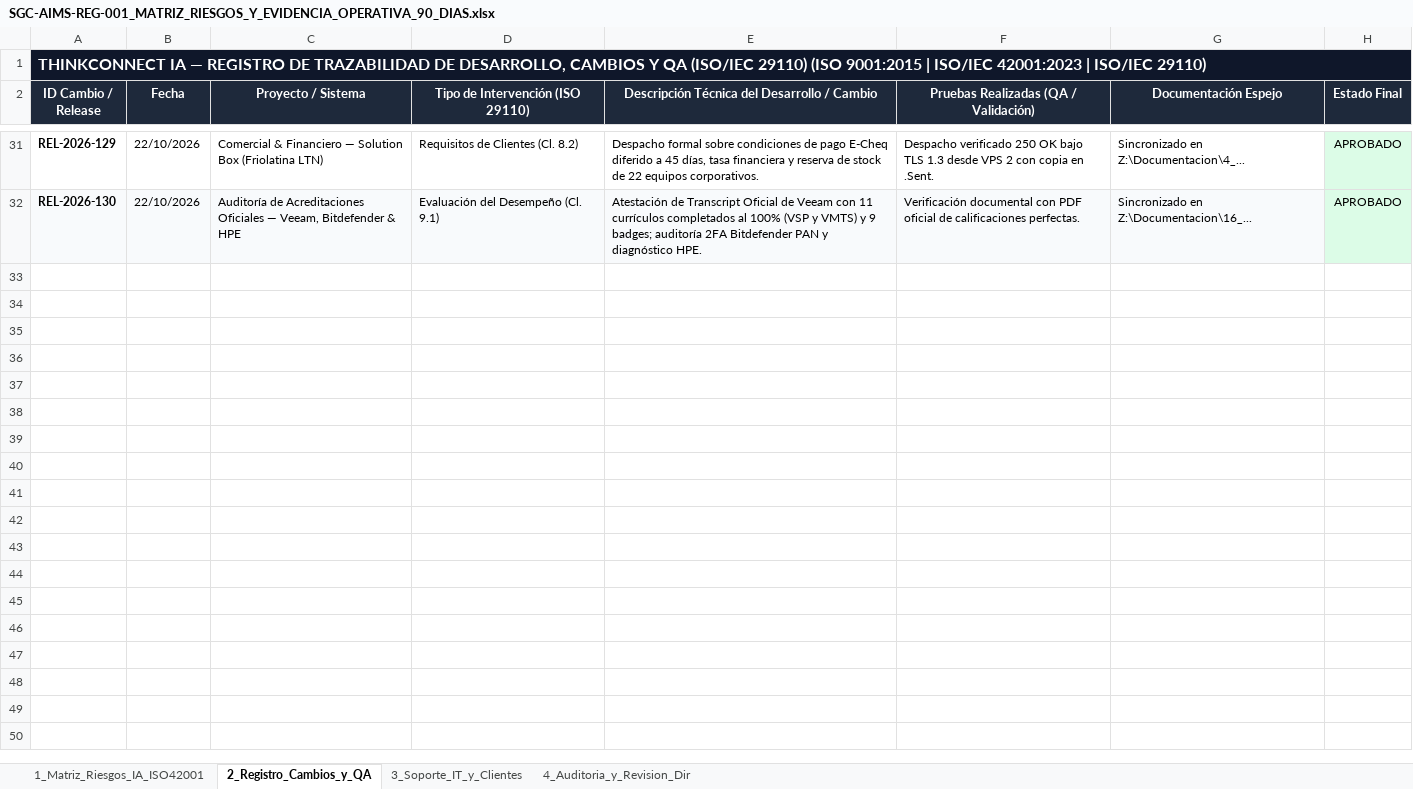
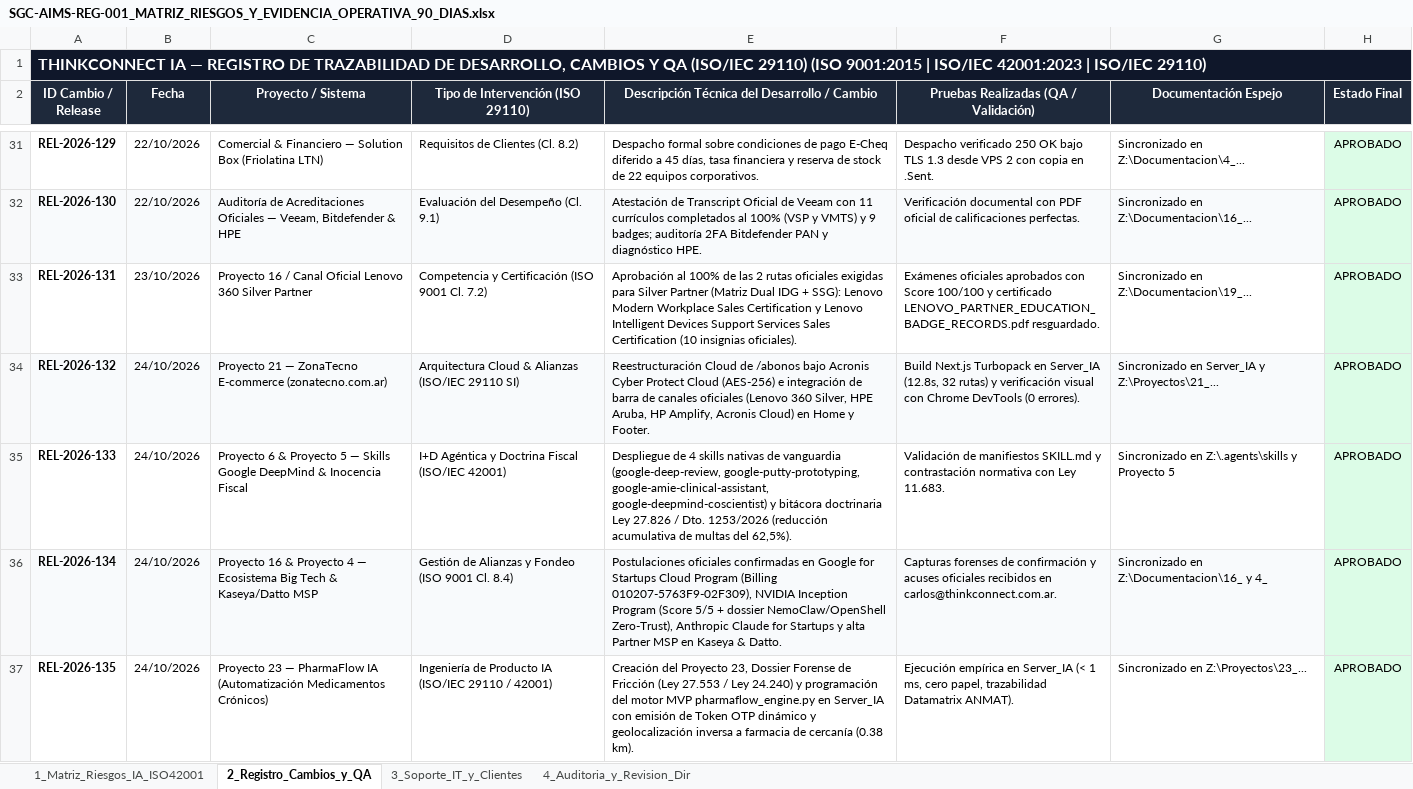
Before and after one commit to charliemza/thinkconnect-sgc-iso-9001-42001, an Excel workbook: SGC-AIMS-REG-001_MATRIZ_RIESGOS_Y_EVIDENCIA_OPERATIVA_90_DIAS.xlsx, sheet 2_Registro_Cambios_y_QA, drawn as a sheet; only a part is shown, gaps mark what is left out; values as stored, in another font and other column widths than the file's, no borders; the diff covers the shown part only; the diff names each change by its address in the sheet, - before the commit and + after, or states it on an @@ line.

Commit message:
chore(evidencia-iso): Update operational evidence 23/10-26/10/2026 in SGC-AIMS-REG-001_MATRIZ_RIESGOS_Y_EVIDENCIA_OPERATIVA_90_DIAS.xlsx (REL-2026-111..119, RSK-SW-07..08, SUP-2026-1216..1217)

```diff
--- a/SGC-AIMS-REG-001_MATRIZ_RIESGOS_Y_EVIDENCIA_OPERATIVA_90_DIAS.xlsx (sheet 2_Registro_Cambios_y_QA)
+++ b/SGC-AIMS-REG-001_MATRIZ_RIESGOS_Y_EVIDENCIA_OPERATIVA_90_DIAS.xlsx (sheet 2_Registro_Cambios_y_QA)
+row 33: REL-2026-131 | 23/10/2026 | Proyecto 16 / Canal Oficial Lenovo 360 Silver Partner | Competencia y Certificación (ISO 9001 Cl. 7.2) | Aprobación al 100% de las 2 rutas oficiales exigidas para Silver Partner (Matriz Dual IDG + SSG): Lenovo Modern Workplace Sales Certification y Lenovo Intelligent Devices Support Services Sales Certification (10 insignias oficiales). | Exámenes oficiales aprobados con Score 100/100 y certificado LENOVO_PARTNER_EDUCATION_BADGE_RECORDS.pdf resguardado. | Sincronizado en Z:\Documentacion\19_... | APROBADO
+row 34: REL-2026-132 | 24/10/2026 | Proyecto 21 — ZonaTecno E-commerce (zonatecno.com.ar) | Arquitectura Cloud & Alianzas (ISO/IEC 29110 SI) | Reestructuración Cloud de /abonos bajo Acronis Cyber Protect Cloud (AES-256) e integración de barra de canales oficiales (Lenovo 360 Silver, HPE Aruba, HP Amplify, Acronis Cloud) en Home y Footer. | Build Next.js Turbopack en Server_IA (12.8s, 32 rutas) y verificación visual con Chrome DevTools (0 errores). | Sincronizado en Server_IA y Z:\Proyectos\21_... | APROBADO
+row 35: REL-2026-133 | 24/10/2026 | Proyecto 6 & Proyecto 5 — Skills Google DeepMind & Inocencia Fiscal | I+D Agéntica y Doctrina Fiscal (ISO/IEC 42001) | Despliegue de 4 skills nativas de vanguardia (google-deep-review, google-putty-prototyping, google-amie-clinical-assistant, google-deepmind-coscientist) y bitácora doctrinaria Ley 27.826 / Dto. 1253/2026 (reducción acumulativa de multas del 62,5%). | Validación de manifiestos SKILL.md y contrastación normativa con Ley 11.683. | Sincronizado en Z:\.agents\skills y Proyecto 5 | APROBADO
+row 36: REL-2026-134 | 24/10/2026 | Proyecto 16 & Proyecto 4 — Ecosistema Big Tech & Kaseya/Datto MSP | Gestión de Alianzas y Fondeo (ISO 9001 Cl. 8.4) | Postulaciones oficiales confirmadas en Google for Startups Cloud Program (Billing 010207-5763F9-02F309), NVIDIA Inception Program (Score 5/5 + dossier NemoClaw/OpenShell Zero-Trust), Anthropic Claude for Startups y alta Partner MSP en Kaseya & Datto. | Capturas forenses de confirmación y acuses oficiales recibidos en carlos@thinkconnect.com.ar. | Sincronizado en Z:\Documentacion\16_ y 4_ | APROBADO
+row 37: REL-2026-135 | 24/10/2026 | Proyecto 23 — PharmaFlow IA (Automatización Medicamentos Crónicos) | Ingeniería de Producto IA (ISO/IEC 29110 / 42001) | Creación del Proyecto 23, Dossier Forense de Fricción (Ley 27.553 / Ley 24.240) y programación del motor MVP pharmaflow_engine.py en Server_IA con emisión de Token OTP dinámico y geolocalización inversa a farmacia de cercanía (0.38 km). | Ejecución empírica en Server_IA (< 1 ms, cero papel, trazabilidad Datamatrix ANMAT). | Sincronizado en Z:\Proyectos\23_... | APROBADO
```
Also changed, not shown: 4 added rows elsewhere in this sheet, sheet 3_Soporte_IT_y_Clientes.
